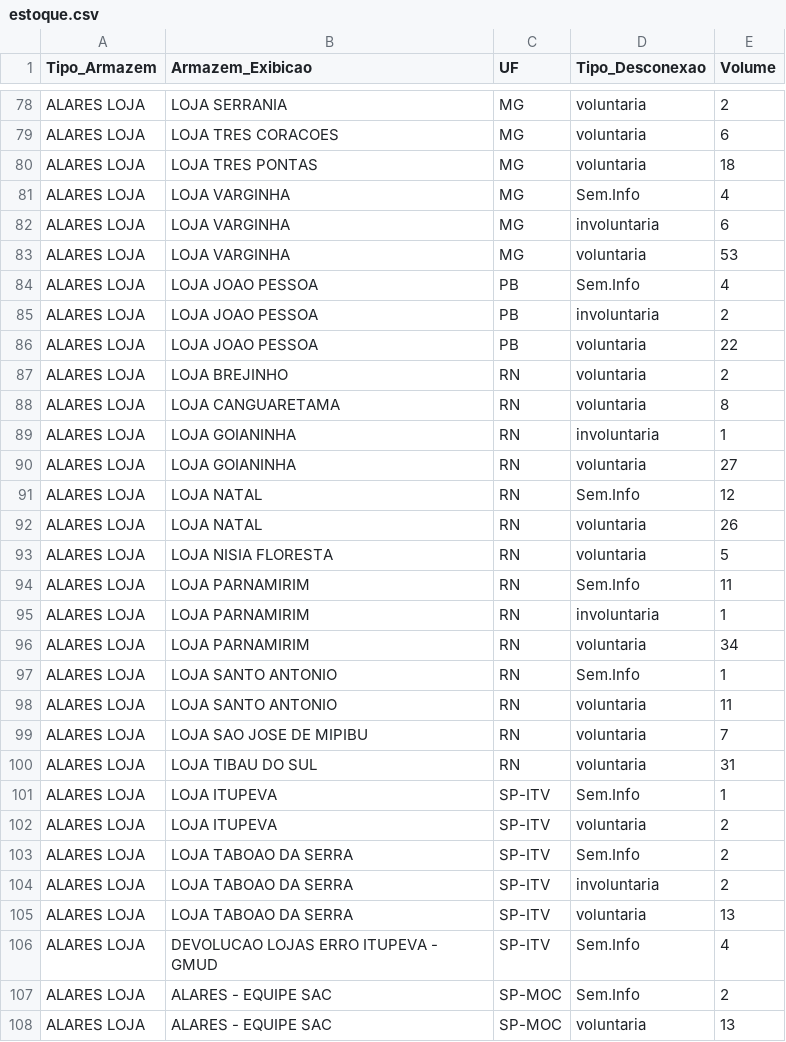
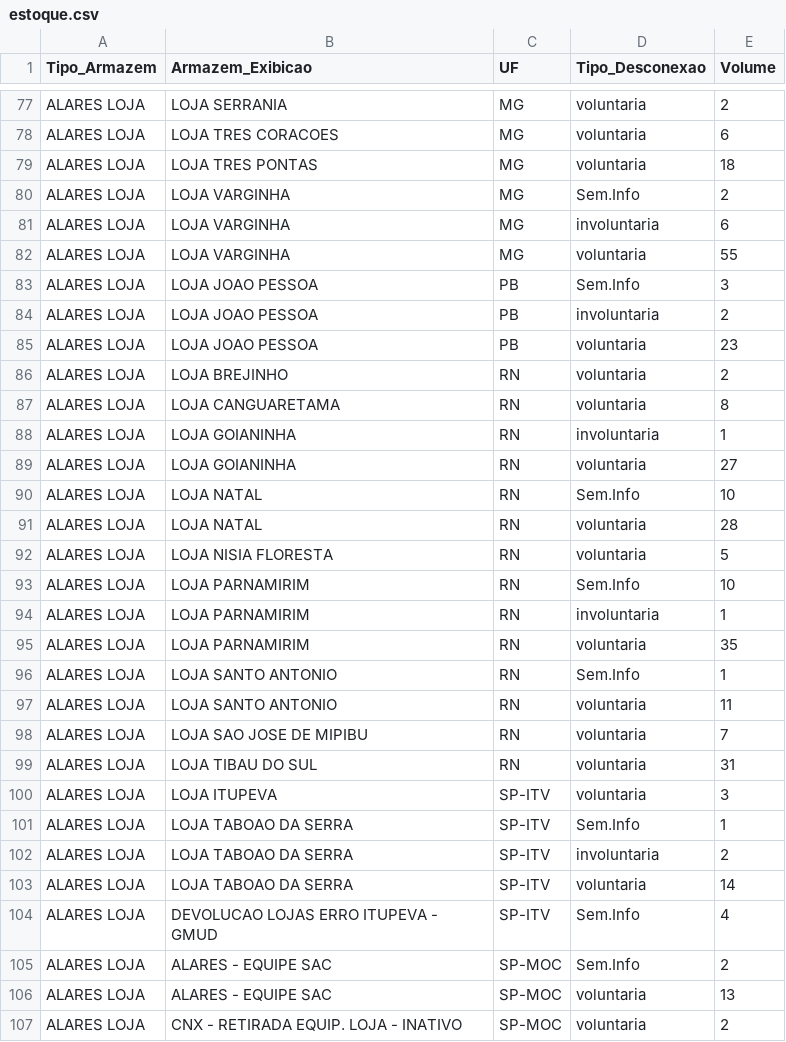
Before and after one commit to igorsilva0584-png/Operacional_LogRev, a CSV file: data/estoque.csv, drawn as a sheet; only a part is shown, gaps mark what is left out; the shorter side is filled out with more unchanged rows; the diff covers the shown part only.

```diff
--- a/data/estoque.csv
+++ b/data/estoque.csv
@@ -80,8 +79,8 @@ ALARES LOJA; LOJA TRES CORACOES;MG;voluntaria;6
 ALARES LOJA; LOJA TRES PONTAS;MG;voluntaria;18
-ALARES LOJA; LOJA VARGINHA;MG;Sem.Info;4
+ALARES LOJA; LOJA VARGINHA;MG;Sem.Info;2
 ALARES LOJA; LOJA VARGINHA;MG;involuntaria;6
-ALARES LOJA; LOJA VARGINHA;MG;voluntaria;53
-ALARES LOJA; LOJA JOAO PESSOA;PB;Sem.Info;4
+ALARES LOJA; LOJA VARGINHA;MG;voluntaria;55
+ALARES LOJA; LOJA JOAO PESSOA;PB;Sem.Info;3
 ALARES LOJA; LOJA JOAO PESSOA;PB;involuntaria;2
-ALARES LOJA; LOJA JOAO PESSOA;PB;voluntaria;22
+ALARES LOJA; LOJA JOAO PESSOA;PB;voluntaria;23
 ALARES LOJA; LOJA BREJINHO;RN;voluntaria;2
@@ -90,8 +89,8 @@ ALARES LOJA; LOJA GOIANINHA;RN;involuntaria;1
 ALARES LOJA; LOJA GOIANINHA;RN;voluntaria;27
-ALARES LOJA; LOJA NATAL;RN;Sem.Info;12
-ALARES LOJA; LOJA NATAL;RN;voluntaria;26
+ALARES LOJA; LOJA NATAL;RN;Sem.Info;10
+ALARES LOJA; LOJA NATAL;RN;voluntaria;28
 ALARES LOJA; LOJA NISIA FLORESTA;RN;voluntaria;5
-ALARES LOJA; LOJA PARNAMIRIM;RN;Sem.Info;11
+ALARES LOJA; LOJA PARNAMIRIM;RN;Sem.Info;10
 ALARES LOJA; LOJA PARNAMIRIM;RN;involuntaria;1
-ALARES LOJA; LOJA PARNAMIRIM;RN;voluntaria;34
+ALARES LOJA; LOJA PARNAMIRIM;RN;voluntaria;35
 ALARES LOJA; LOJA SANTO ANTONIO;RN;Sem.Info;1
@@ -100,7 +99,6 @@ ALARES LOJA; LOJA SAO JOSE DE MIPIBU;RN;voluntaria;7
 ALARES LOJA; LOJA TIBAU DO SUL;RN;voluntaria;31
-ALARES LOJA; LOJA ITUPEVA;SP-ITV;Sem.Info;1
-ALARES LOJA; LOJA ITUPEVA;SP-ITV;voluntaria;2
-ALARES LOJA; LOJA TABOAO DA SERRA;SP-ITV;Sem.Info;2
+ALARES LOJA; LOJA ITUPEVA;SP-ITV;voluntaria;3
+ALARES LOJA; LOJA TABOAO DA SERRA;SP-ITV;Sem.Info;1
 ALARES LOJA; LOJA TABOAO DA SERRA;SP-ITV;involuntaria;2
-ALARES LOJA; LOJA TABOAO DA SERRA;SP-ITV;voluntaria;13
+ALARES LOJA; LOJA TABOAO DA SERRA;SP-ITV;voluntaria;14
 ALARES LOJA;DEVOLUCAO LOJAS ERRO ITUPEVA - GMUD;SP-ITV;Sem.Info;4
```
Also changed, not shown: 1 added row, 3 removed rows and 17 edited cells elsewhere in this file, 2 other files.
